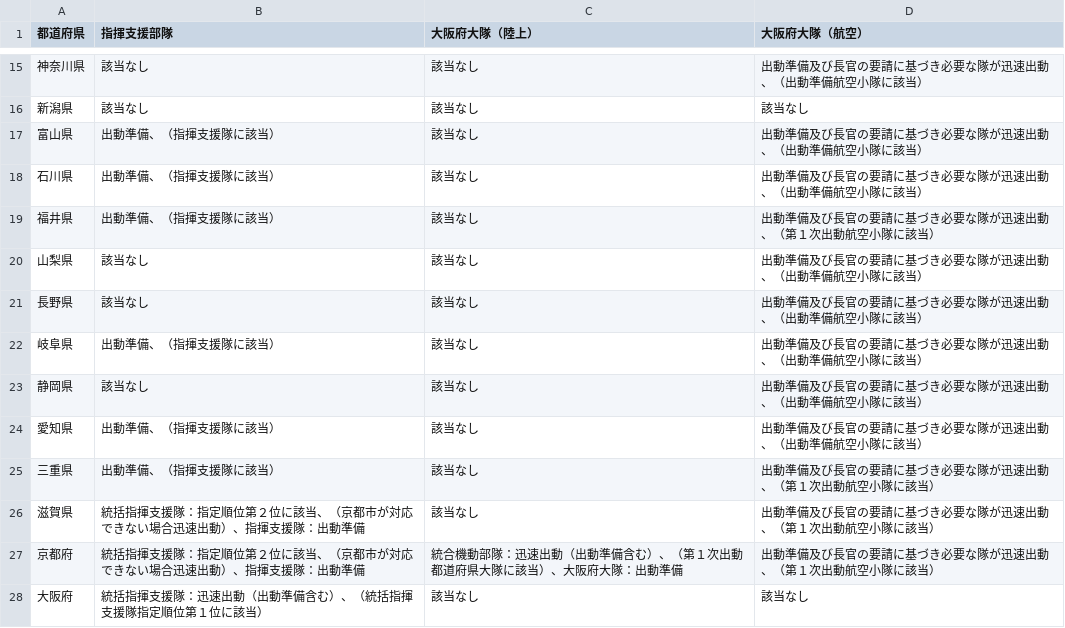
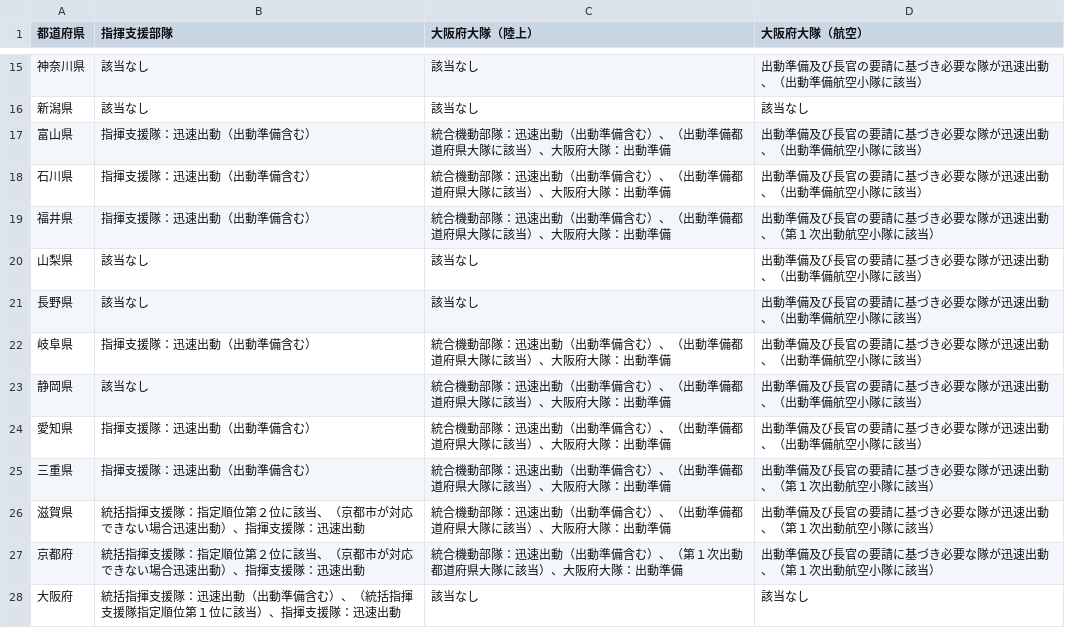
Before and after one commit to tadakazu1972/FireEmergencyiOS, a CSV file: FireEmergency/riku6strong_multi.csv, drawn as a sheet; only a part is shown, gaps mark what is left out; the diff covers the shown part only.

```diff
--- a/FireEmergency/riku6strong_multi.csv
+++ b/FireEmergency/riku6strong_multi.csv
@@ -16,13 +16,13 @@
 新潟県,該当なし,該当なし,該当なし
-富山県,出動準備、（指揮支援隊に該当）,該当なし,出動準備及び長官の要請に基づき必要な隊が迅速出動、（出動準備航空小隊に該当）
-石川県,出動準備、（指揮支援隊に該当）,該当なし,出動準備及び長官の要請に基づき必要な隊が迅速出動、（出動準備航空小隊に該当）
-福井県,出動準備、（指揮支援隊に該当）,該当なし,出動準備及び長官の要請に基づき必要な隊が迅速出動、（第１次出動航空小隊に該当）
+富山県,指揮支援隊：迅速出動（出動準備含む）,統合機動部隊：迅速出動（出動準備含む）、（出動準備都道府県大隊に該当）、大阪府大隊：出動準備,出動準備及び長官の要請に基づき必要な隊が迅速出動、（出動準備航空小隊に該当）
+石川県,指揮支援隊：迅速出動（出動準備含む）,統合機動部隊：迅速出動（出動準備含む）、（出動準備都道府県大隊に該当）、大阪府大隊：出動準備,出動準備及び長官の要請に基づき必要な隊が迅速出動、（出動準備航空小隊に該当）
+福井県,指揮支援隊：迅速出動（出動準備含む）,統合機動部隊：迅速出動（出動準備含む）、（出動準備都道府県大隊に該当）、大阪府大隊：出動準備,出動準備及び長官の要請に基づき必要な隊が迅速出動、（第１次出動航空小隊に該当）
 山梨県,該当なし,該当なし,出動準備及び長官の要請に基づき必要な隊が迅速出動、（出動準備航空小隊に該当）
 長野県,該当なし,該当なし,出動準備及び長官の要請に基づき必要な隊が迅速出動、（出動準備航空小隊に該当）
-岐阜県,出動準備、（指揮支援隊に該当）,該当なし,出動準備及び長官の要請に基づき必要な隊が迅速出動、（出動準備航空小隊に該当）
-静岡県,該当なし,該当なし,出動準備及び長官の要請に基づき必要な隊が迅速出動、（出動準備航空小隊に該当）
-愛知県,出動準備、（指揮支援隊に該当）,該当なし,出動準備及び長官の要請に基づき必要な隊が迅速出動、（出動準備航空小隊に該当）
-三重県,出動準備、（指揮支援隊に該当）,該当なし,出動準備及び長官の要請に基づき必要な隊が迅速出動、（第１次出動航空小隊に該当）
-滋賀県,統括指揮支援隊：指定順位第２位に該当、（京都市が対応できない場合迅速出動）、指揮支援隊：出動準備,該当なし,出動準備及び長官の要請に基づき必要な隊が迅速出動、（第１次出動航空小隊に該当）
-京都府,統括指揮支援隊：指定順位第２位に該当、（京都市が対応できない場合迅速出動）、指揮支援隊：出動準備,統合機動部隊：迅速出動（出動準備含む）、（第１次出動都道府県大隊に該当）、大阪府大隊：出動準備,出動準備及び長官の要請に基づき必要な隊が迅速出動、（第１次出動航空小隊に該当）
-大阪府,統括指揮支援隊：迅速出動（出動準備含む）、（統括指揮支援隊指定順位第１位に該当）,該当なし,該当なし
+岐阜県,指揮支援隊：迅速出動（出動準備含む）,統合機動部隊：迅速出動（出動準備含む）、（出動準備都道府県大隊に該当）、大阪府大隊：出動準備,出動準備及び長官の要請に基づき必要な隊が迅速出動、（出動準備航空小隊に該当）
+静岡県,該当なし,統合機動部隊：迅速出動（出動準備含む）、（出動準備都道府県大隊に該当）、大阪府大隊：出動準備,出動準備及び長官の要請に基づき必要な隊が迅速出動、（出動準備航空小隊に該当）
+愛知県,指揮支援隊：迅速出動（出動準備含む）,統合機動部隊：迅速出動（出動準備含む）、（出動準備都道府県大隊に該当）、大阪府大隊：出動準備,出動準備及び長官の要請に基づき必要な隊が迅速出動、（出動準備航空小隊に該当）
+三重県,指揮支援隊：迅速出動（出動準備含む）,統合機動部隊：迅速出動（出動準備含む）、（出動準備都道府県大隊に該当）、大阪府大隊：出動準備,出動準備及び長官の要請に基づき必要な隊が迅速出動、（第１次出動航空小隊に該当）
+滋賀県,統括指揮支援隊：指定順位第２位に該当、（京都市が対応できない場合迅速出動）、指揮支援隊：迅速出動,統合機動部隊：迅速出動（出動準備含む）、（出動準備都道府県大隊に該当）、大阪府大隊：出動準備,出動準備及び長官の要請に基づき必要な隊が迅速出動、（第１次出動航空小隊に該当）
+京都府,統括指揮支援隊：指定順位第２位に該当、（京都市が対応できない場合迅速出動）、指揮支援隊：迅速出動,統合機動部隊：迅速出動（出動準備含む）、（第１次出動都道府県大隊に該当）、大阪府大隊：出動準備,出動準備及び長官の要請に基づき必要な隊が迅速出動、（第１次出動航空小隊に該当）
+大阪府,統括指揮支援隊：迅速出動（出動準備含む）、（統括指揮支援隊指定順位第１位に該当）、指揮支援隊：迅速出動,該当なし,該当なし
```
Also changed, not shown: 17 edited cells elsewhere in this file, FireEmergency/kaiiki6strong_multi.csv, FireEmergency/kaiiki6weak_multi.csv, 8 other files.
